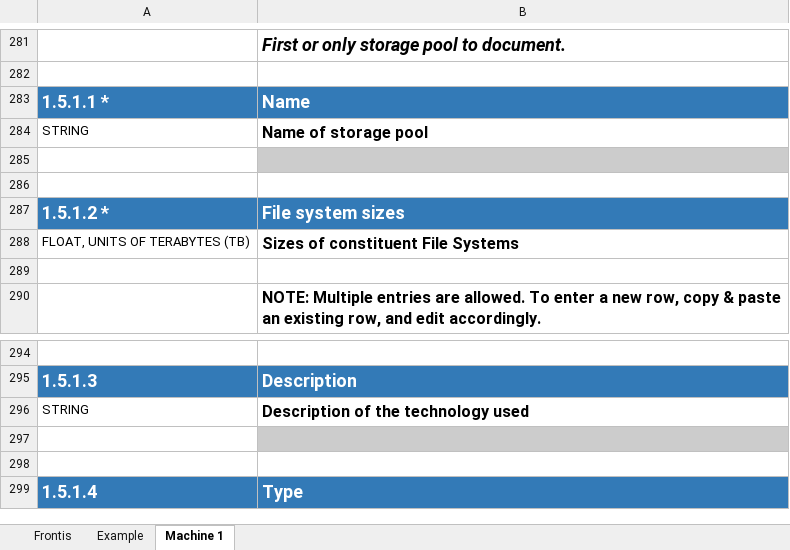
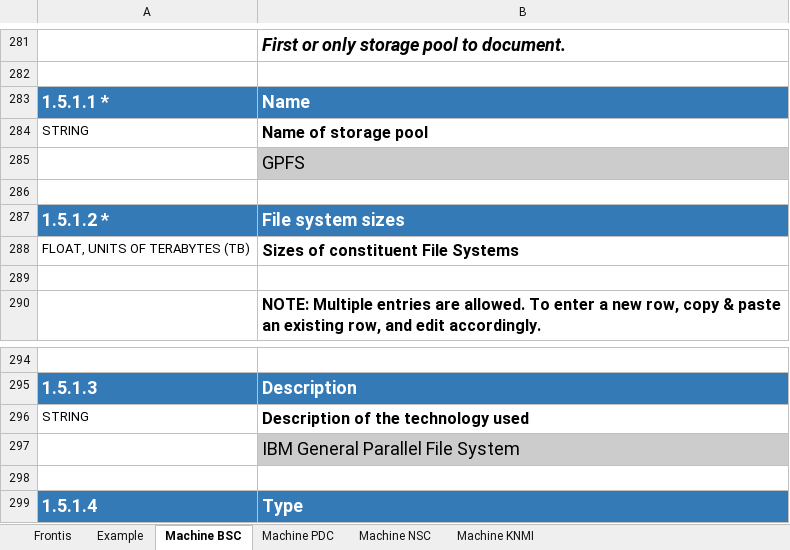
Before and after one commit to ES-DOC-INSTITUTIONAL/ec-earth-consortium, an Excel workbook: cmip6/machines/cmip6_ec-earth-consortium_machines.xlsx, sheet Machine BSC, drawn as a sheet; only a part is shown, gaps mark what is left out; values as stored, in another font and other column widths than the file's, no borders; the diff covers the shown part only; the diff names each change by its address in the sheet, - before the commit and + after, or states it on an @@ line.

```diff
--- a/cmip6/machines/cmip6_ec-earth-consortium_machines.xlsx (sheet Machine BSC)
+++ b/cmip6/machines/cmip6_ec-earth-consortium_machines.xlsx (sheet Machine BSC)
-sheet tab: Machine 1
+sheet tab: Machine BSC
+sheet tab: Machine PDC
+sheet tab: Machine NSC
+sheet tab: Machine KNMI
-B285: (empty)
+B285: GPFS
-B297: (empty)
+B297: IBM General Parallel File System
```
Also changed, not shown: 12 edited cells elsewhere in this sheet.
